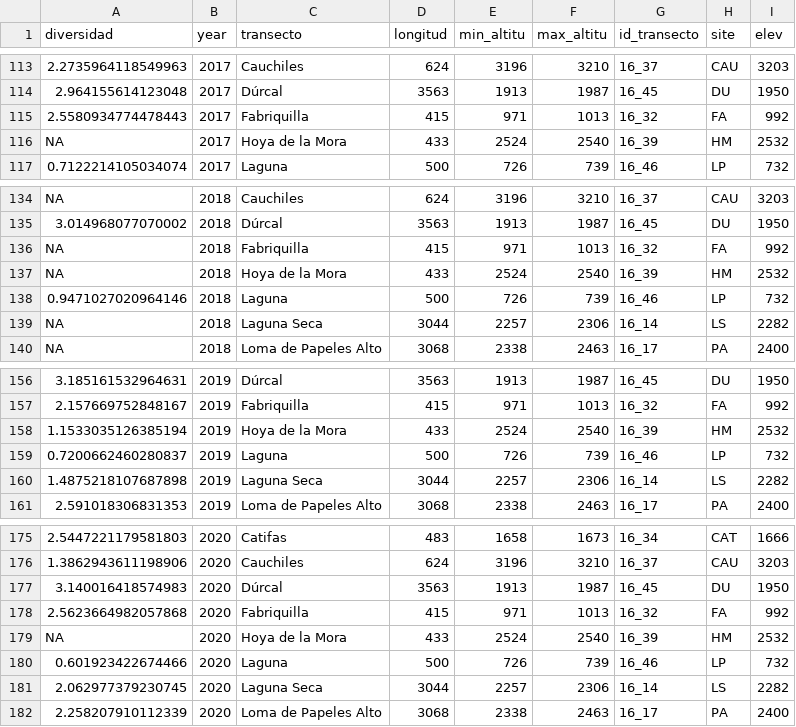
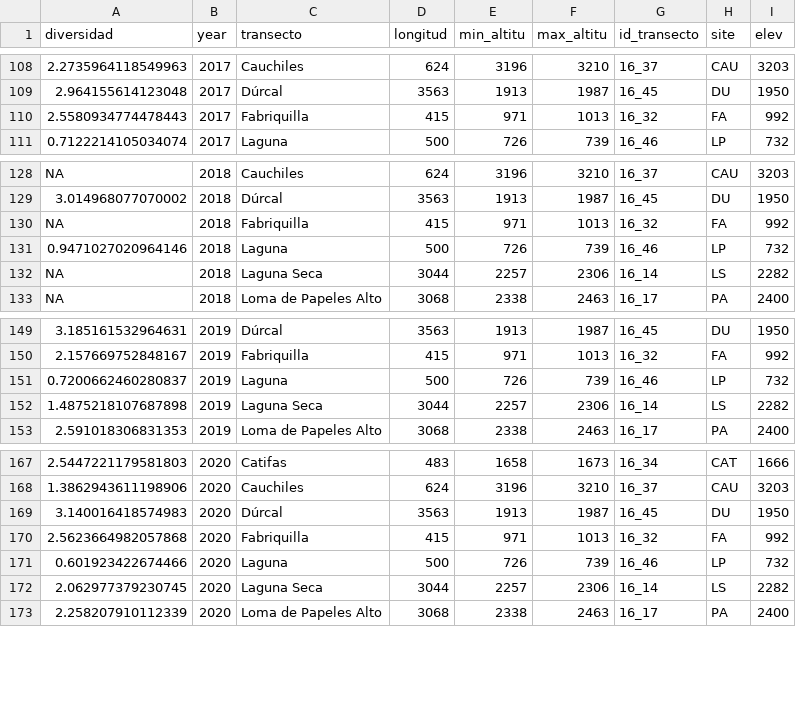
Before and after one commit to ajpelu/ms_mariposas_biodiversity, a CSV file: data/diversidad_by_year.csv, drawn as a sheet; only a part is shown, gaps mark what is left out; the diff covers the shown part only; the diff names each change by its address in the sheet, - before the commit and + after, or states it on an @@ line.

```diff
--- a/data/diversidad_by_year.csv
+++ b/data/diversidad_by_year.csv
-row 116: NA | 2017 | Hoya de la Mora | 433 | 2524 | 2540 | 16_39 | HM | 2532
-row 137: NA | 2018 | Hoya de la Mora | 433 | 2524 | 2540 | 16_39 | HM | 2532
-row 158: 1.1533035126385194 | 2019 | Hoya de la Mora | 433 | 2524 | 2540 | 16_39 | HM | 2532
-row 179: NA | 2020 | Hoya de la Mora | 433 | 2524 | 2540 | 16_39 | HM | 2532
```
Also changed, not shown: 5 removed rows elsewhere in this file, data/densidad_by_year.csv, data/riqueza_by_year.csv, 10 other files.
